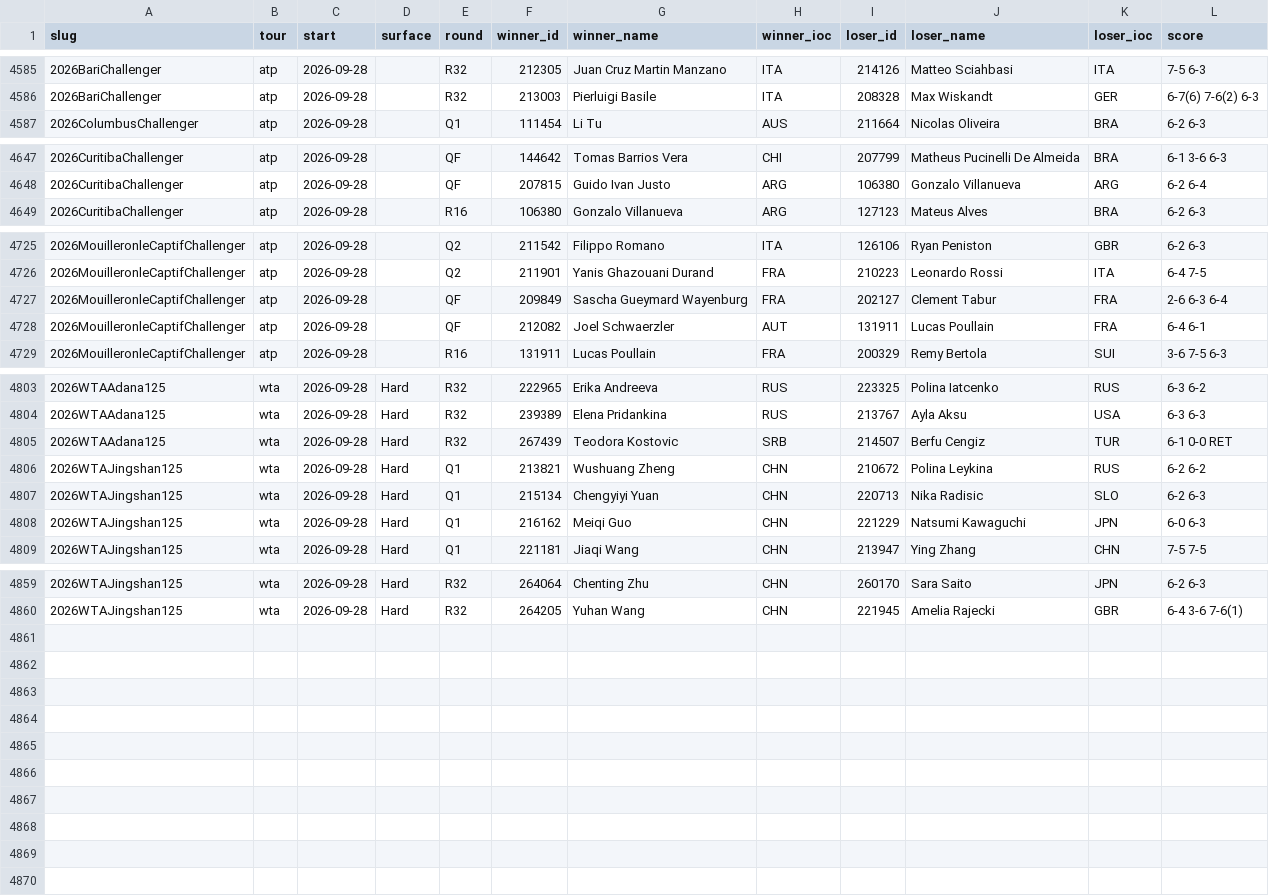
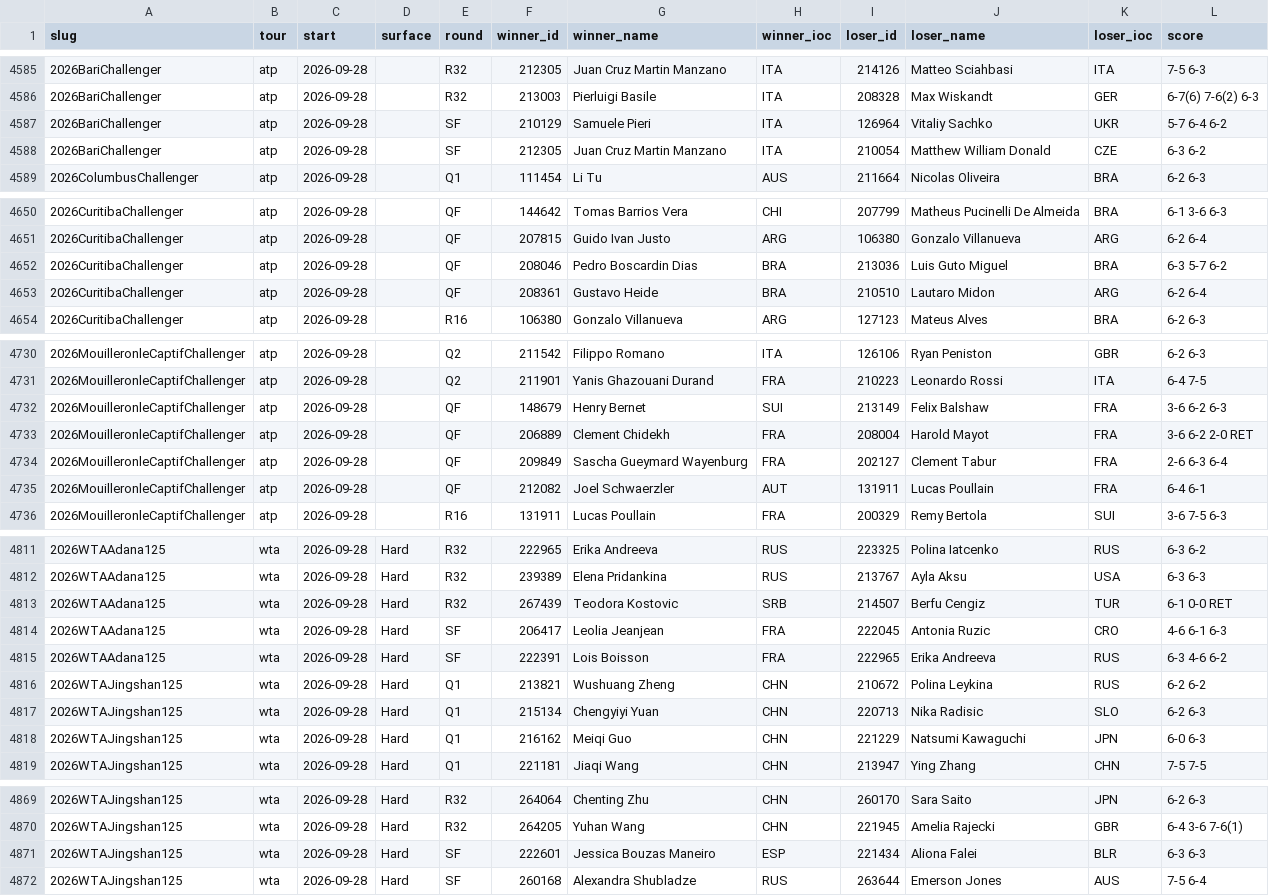
Before and after one commit to Hrivasek/tenis-predikce, a CSV file: data/ta_matches.csv, drawn as a sheet; only a part is shown, gaps mark what is left out; the diff covers the shown part only; the diff names each change by its address in the sheet, - before the commit and + after, or states it on an @@ line.

```diff
--- a/data/ta_matches.csv
+++ b/data/ta_matches.csv
+row 4587: 2026BariChallenger | atp | 2026-09-28 |  | SF | 210129 | Samuele Pieri | ITA | 126964 | Vitaliy Sachko | UKR | 5-7 6-4 6-2
+row 4588: 2026BariChallenger | atp | 2026-09-28 |  | SF | 212305 | Juan Cruz Martin Manzano | ITA | 210054 | Matthew William Donald | CZE | 6-3 6-2
+row 4652: 2026CuritibaChallenger | atp | 2026-09-28 |  | QF | 208046 | Pedro Boscardin Dias | BRA | 213036 | Luis Guto Miguel | BRA | 6-3 5-7 6-2
+row 4653: 2026CuritibaChallenger | atp | 2026-09-28 |  | QF | 208361 | Gustavo Heide | BRA | 210510 | Lautaro Midon | ARG | 6-2 6-4
+row 4732: 2026MouilleronleCaptifChallenger | atp | 2026-09-28 |  | QF | 148679 | Henry Bernet | SUI | 213149 | Felix Balshaw | FRA | 3-6 6-2 6-3
+row 4733: 2026MouilleronleCaptifChallenger | atp | 2026-09-28 |  | QF | 206889 | Clement Chidekh | FRA | 208004 | Harold Mayot | FRA | 3-6 6-2 2-0 RET
+row 4814: 2026WTAAdana125 | wta | 2026-09-28 | Hard | SF | 206417 | Leolia Jeanjean | FRA | 222045 | Antonia Ruzic | CRO | 4-6 6-1 6-3
+row 4815: 2026WTAAdana125 | wta | 2026-09-28 | Hard | SF | 222391 | Lois Boisson | FRA | 222965 | Erika Andreeva | RUS | 6-3 4-6 6-2
+row 4871: 2026WTAJingshan125 | wta | 2026-09-28 | Hard | SF | 222601 | Jessica Bouzas Maneiro | ESP | 221434 | Aliona Falei | BLR | 6-3 6-3
+row 4872: 2026WTAJingshan125 | wta | 2026-09-28 | Hard | SF | 260168 | Alexandra Shubladze | RUS | 263644 | Emerson Jones | AUS | 7-5 6-4
```
Also changed, not shown: 2 added rows elsewhere in this file, 1 other file.
